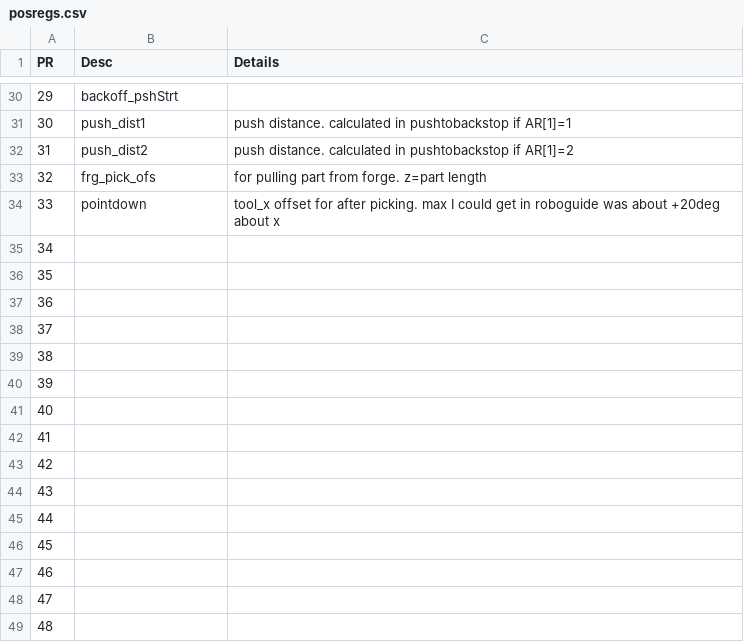
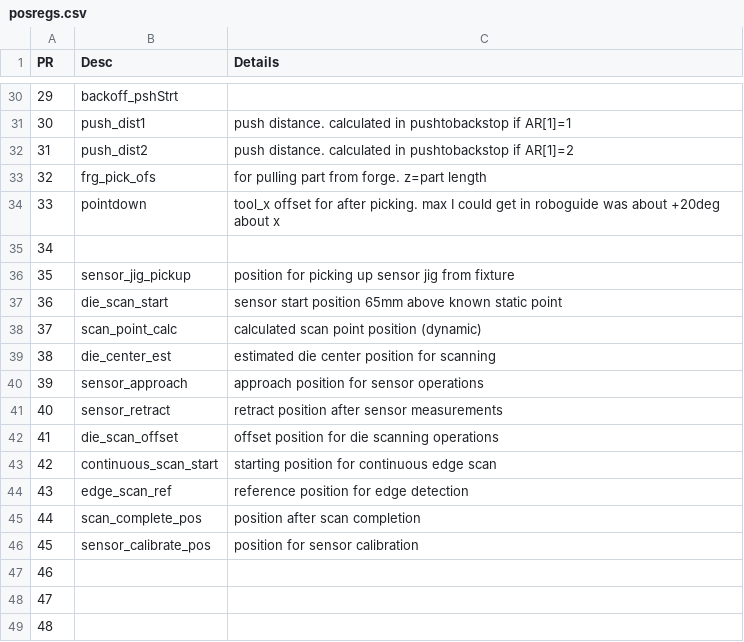
Before and after one commit to ttatum742/USA-Forge-Cell, a CSV file: registers_io/posregs.csv, drawn as a sheet; only a part is shown, gaps mark what is left out.

```diff
--- a/registers_io/posregs.csv
+++ b/registers_io/posregs.csv
@@ -35,13 +35,13 @@
 34,,
-35,,
-36,,
-37,,
-38,,
-39,,
-40,,
-41,,
-42,,
-43,,
-44,,
-45,,
+35,sensor_jig_pickup,position for picking up sensor jig from fixture
+36,die_scan_start,sensor start position 65mm above known static point
+37,scan_point_calc,calculated scan point position (dynamic)
+38,die_center_est,estimated die center position for scanning
+39,sensor_approach,approach position for sensor operations
+40,sensor_retract,retract position after sensor measurements
+41,die_scan_offset,offset position for die scanning operations
+42,continuous_scan_start,starting position for continuous edge scan
+43,edge_scan_ref,reference position for edge detection
+44,scan_complete_pos,position after scan completion
+45,sensor_calibrate_pos,position for sensor calibration
 46,,
```
Also changed, not shown: registers_io/numregs.csv, 21 other files.
